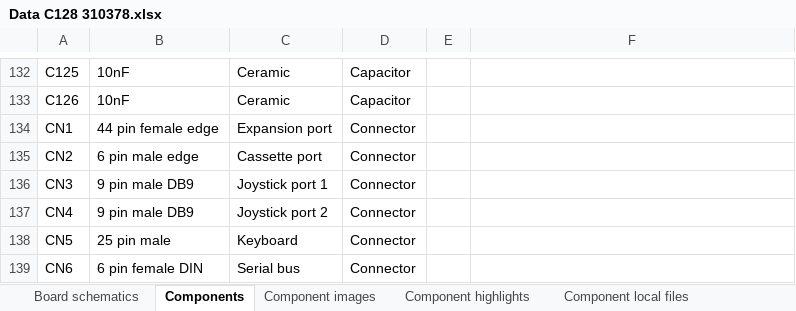
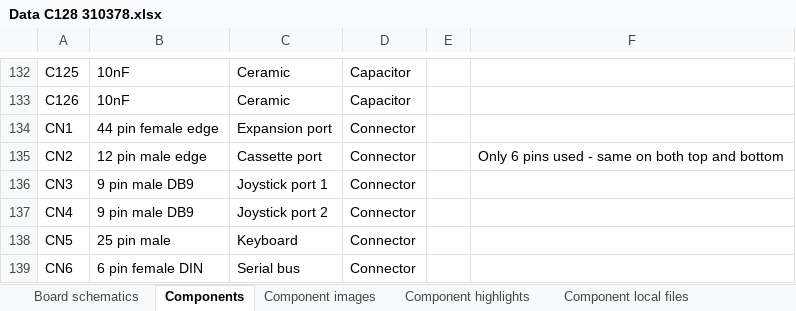
Before and after one commit to HovKlan-DH/Commodore-Repair-Toolbox, an Excel workbook: Data/Commodore 128/310378/Data C128 310378.xlsx, sheet Components, drawn as a sheet; only a part is shown, gaps mark what is left out; values as stored, in another font and other column widths than the file's, no borders; the diff names each change by its address in the sheet, - before the commit and + after, or states it on an @@ line.

```diff
--- a/Data/Commodore 128/310378/Data C128 310378.xlsx (sheet Components)
+++ b/Data/Commodore 128/310378/Data C128 310378.xlsx (sheet Components)
-B135: 6 pin male edge
+B135: 12 pin male edge
-F135: (empty)
+F135: Only 6 pins used - same on both top and bottom
```
Also changed, not shown: sheet Board links, sheet Board schematics, Data/Commodore 64/250407/Data C64 250407.xlsx, Data/Commodore 64/250425/Data C64 250425.xlsx, 9 other files.
